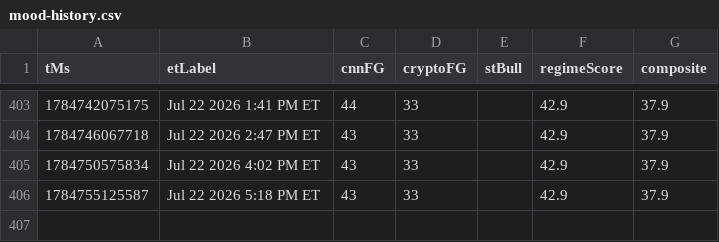
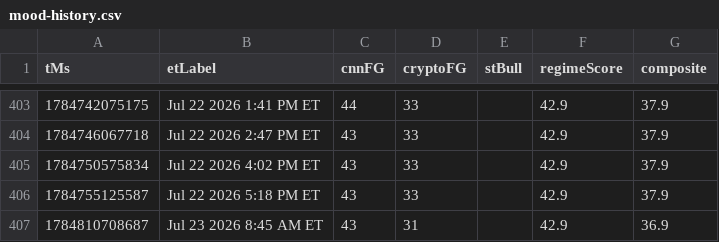
Before and after one commit to Jad-N/Market-Watcher, a CSV file: docs/mood-history.csv, drawn as a sheet; only a part is shown, gaps mark what is left out.

```diff
--- a/docs/mood-history.csv
+++ b/docs/mood-history.csv
@@ -406 +406,2 @@ tMs,etLabel,cnnFG,cryptoFG,stBull,regimeScore,composite
 1784755125587,Jul 22 2026 5:18 PM ET,43,33,,42.9,37.9
+1784810708687,Jul 23 2026 8:45 AM ET,43,31,,42.9,36.9
```
Also changed, not shown: mood-signals history.csv, regime history.csv, 5 other files.
